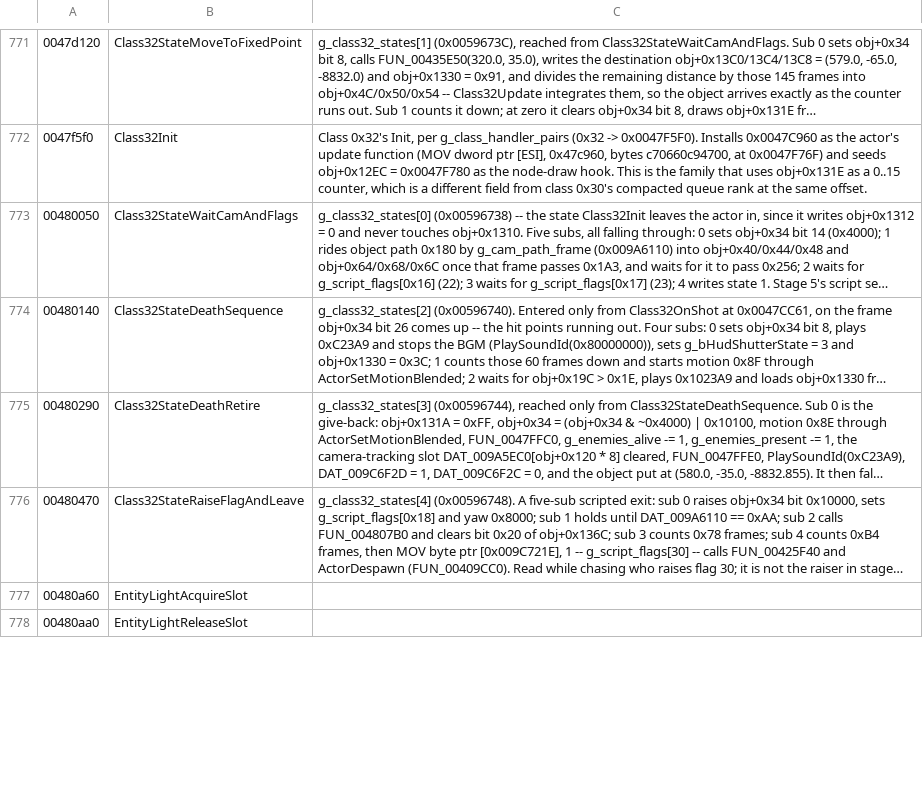
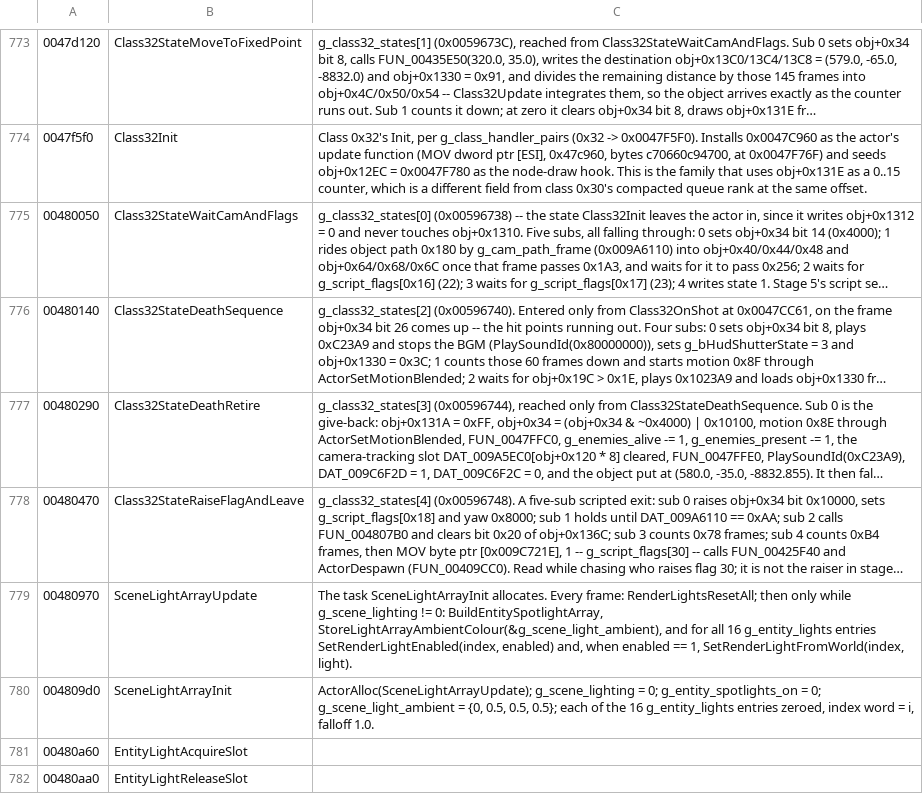
Before and after one commit to saul/hotd2-decomp, a TSV file: ghidra/annotations/functions.tsv, drawn as a sheet; only a part is shown, gaps mark what is left out; long unchanged cells end in …; the diff covers the shown part only; the diff names each change by its address in the sheet, - before the commit and + after, or states it on an @@ line.

```diff
--- a/ghidra/annotations/functions.tsv
+++ b/ghidra/annotations/functions.tsv
+row 779: 00480970 | SceneLightArrayUpdate | The task SceneLightArrayInit allocates. Every frame: RenderLightsResetAll; then only while g_scene_lighting != 0: BuildEntitySpotlightArray, StoreLightArrayAmbientColour(&g_scene_light_ambient), and for all 16 g_entity_lights entries SetRenderLightEnabled(index, enabled) and, when enabled == 1, SetRenderLightFromWorld(index, light).
+row 780: 004809d0 | SceneLightArrayInit | ActorAlloc(SceneLightArrayUpdate); g_scene_lighting = 0; g_entity_spotlights_on = 0; g_scene_light_ambient = {0, 0.5, 0.5, 0.5}; each of the 16 g_entity_lights entries zeroed, index word = i, falloff 1.0.
```
Also changed, not shown: 7 added rows and 1 edited cell elsewhere in this file, ghidra/annotations/globals.tsv, 26 other files.
